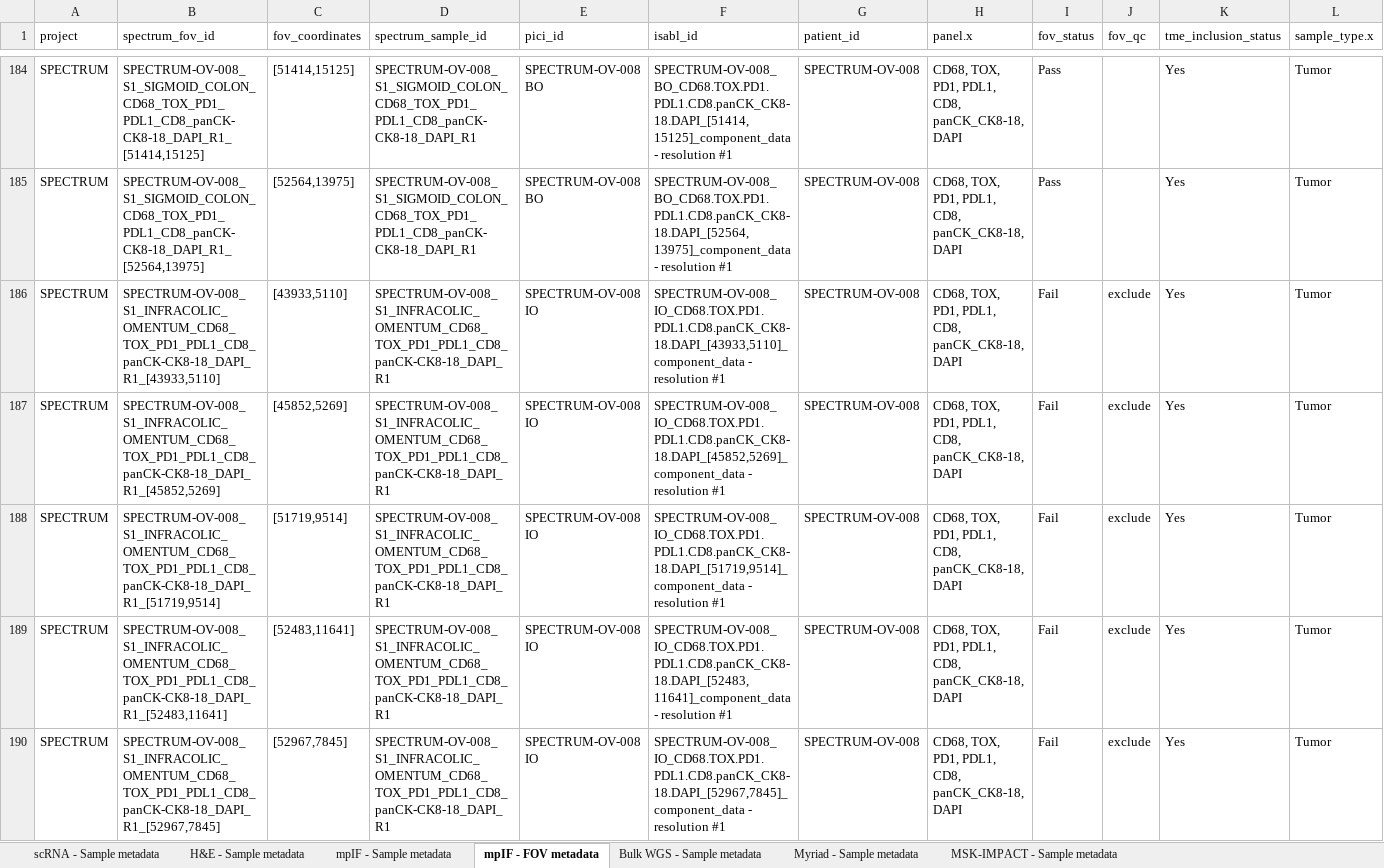
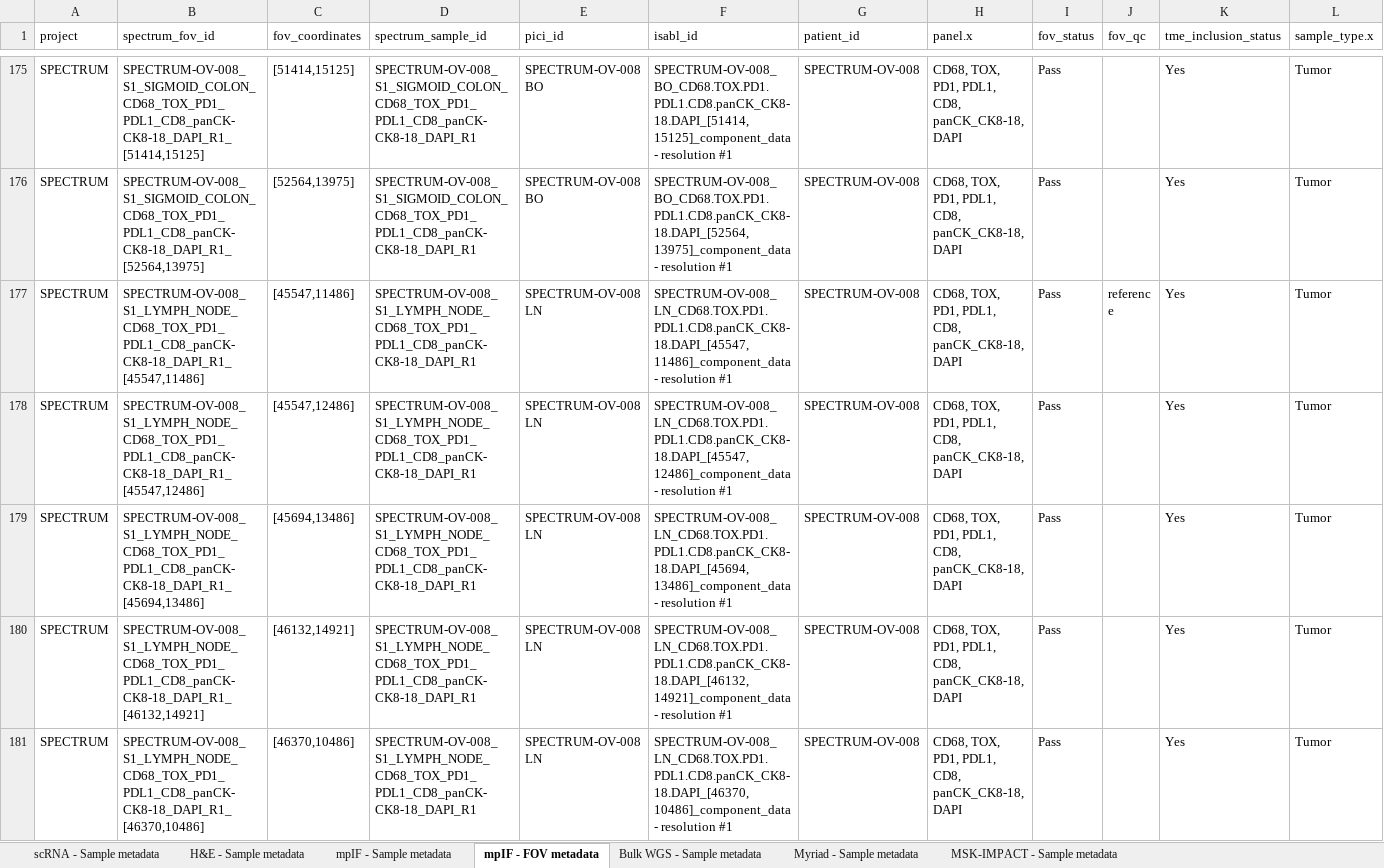
Before and after one commit to shahcompbio/spectrum-tme, an Excel workbook: tables/sample_metadata.xlsx, sheet mpIF - FOV metadata, drawn as a sheet; only a part is shown, gaps mark what is left out; the shorter side is filled out with more unchanged rows; values as stored, in another font and other column widths than the file's, no borders; rows hold the shown columns only; the diff covers the shown part only; the diff names each change by its address in the sheet, - before the commit and + after, or states it on an @@ line.

Commit message:
Update mpIF FOV table to exclude low-quality FOVs from TME data release

```diff
--- a/tables/sample_metadata.xlsx (sheet mpIF - FOV metadata)
+++ b/tables/sample_metadata.xlsx (sheet mpIF - FOV metadata)
-row 186: SPECTRUM | SPECTRUM-OV-008_S1_INFRACOLIC_OMENTUM_CD68_TOX_PD1_PDL1_CD8_panCK-CK8-18_DAPI_R1_[43933,5110] | [43933,5110] | SPECTRUM-OV-008_S1_INFRACOLIC_OMENTUM_CD68_TOX_PD1_PDL1_CD8_panCK-CK8-18_DAPI_R1 | SPECTRUM-OV-008 IO | SPECTRUM-OV-008_IO_CD68.TOX.PD1.PDL1.CD8.panCK_CK8-18.DAPI_[43933,5110]_component_data - resolution #1 | SPECTRUM-OV-008 | CD68, TOX, PD1, PDL1, CD8, panCK_CK8-18, DAPI | Fail | exclude | Yes | Tumor
-row 187: SPECTRUM | SPECTRUM-OV-008_S1_INFRACOLIC_OMENTUM_CD68_TOX_PD1_PDL1_CD8_panCK-CK8-18_DAPI_R1_[45852,5269] | [45852,5269] | SPECTRUM-OV-008_S1_INFRACOLIC_OMENTUM_CD68_TOX_PD1_PDL1_CD8_panCK-CK8-18_DAPI_R1 | SPECTRUM-OV-008 IO | SPECTRUM-OV-008_IO_CD68.TOX.PD1.PDL1.CD8.panCK_CK8-18.DAPI_[45852,5269]_component_data - resolution #1 | SPECTRUM-OV-008 | CD68, TOX, PD1, PDL1, CD8, panCK_CK8-18, DAPI | Fail | exclude | Yes | Tumor
-row 188: SPECTRUM | SPECTRUM-OV-008_S1_INFRACOLIC_OMENTUM_CD68_TOX_PD1_PDL1_CD8_panCK-CK8-18_DAPI_R1_[51719,9514] | [51719,9514] | SPECTRUM-OV-008_S1_INFRACOLIC_OMENTUM_CD68_TOX_PD1_PDL1_CD8_panCK-CK8-18_DAPI_R1 | SPECTRUM-OV-008 IO | SPECTRUM-OV-008_IO_CD68.TOX.PD1.PDL1.CD8.panCK_CK8-18.DAPI_[51719,9514]_component_data - resolution #1 | SPECTRUM-OV-008 | CD68, TOX, PD1, PDL1, CD8, panCK_CK8-18, DAPI | Fail | exclude | Yes | Tumor
-row 189: SPECTRUM | SPECTRUM-OV-008_S1_INFRACOLIC_OMENTUM_CD68_TOX_PD1_PDL1_CD8_panCK-CK8-18_DAPI_R1_[52483,11641] | [52483,11641] | SPECTRUM-OV-008_S1_INFRACOLIC_OMENTUM_CD68_TOX_PD1_PDL1_CD8_panCK-CK8-18_DAPI_R1 | SPECTRUM-OV-008 IO | SPECTRUM-OV-008_IO_CD68.TOX.PD1.PDL1.CD8.panCK_CK8-18.DAPI_[52483,11641]_component_data - resolution #1 | SPECTRUM-OV-008 | CD68, TOX, PD1, PDL1, CD8, panCK_CK8-18, DAPI | Fail | exclude | Yes | Tumor
-row 190: SPECTRUM | SPECTRUM-OV-008_S1_INFRACOLIC_OMENTUM_CD68_TOX_PD1_PDL1_CD8_panCK-CK8-18_DAPI_R1_[52967,7845] | [52967,7845] | SPECTRUM-OV-008_S1_INFRACOLIC_OMENTUM_CD68_TOX_PD1_PDL1_CD8_panCK-CK8-18_DAPI_R1 | SPECTRUM-OV-008 IO | SPECTRUM-OV-008_IO_CD68.TOX.PD1.PDL1.CD8.panCK_CK8-18.DAPI_[52967,7845]_component_data - resolution #1 | SPECTRUM-OV-008 | CD68, TOX, PD1, PDL1, CD8, panCK_CK8-18, DAPI | Fail | exclude | Yes | Tumor
```
Also changed, not shown: 22 removed rows elsewhere in this sheet, 2 other files.
